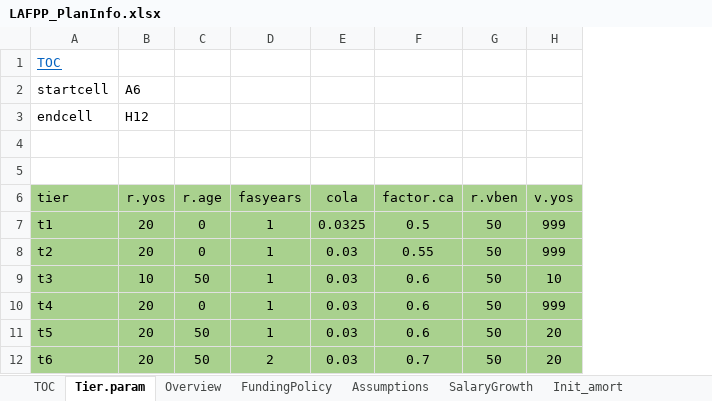
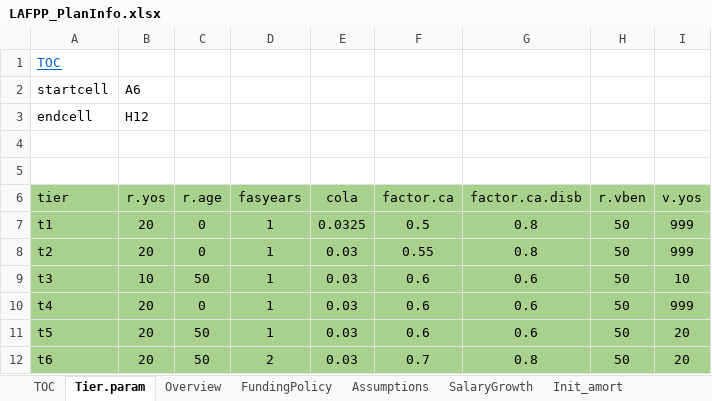
Before and after one commit to marshallpku/Model_LAFPP, an Excel workbook: Data_inputs/LAFPP_PlanInfo.xlsx, sheet Tier.param, drawn as a sheet; values as stored, in another font and other column widths than the file's, no borders; the diff names each change by its address in the sheet, - before the commit and + after, or states it on an @@ line.

```diff
--- a/Data_inputs/LAFPP_PlanInfo.xlsx (sheet Tier.param)
+++ b/Data_inputs/LAFPP_PlanInfo.xlsx (sheet Tier.param)
+column G (factor.ca.disb), rows 7-12: 0.8 | 0.8 | 0.6 | 0.6 | 0.6 | 0.8
```
Also changed, not shown: sheet Disb_sum, charts or pictures, 5 other files.
